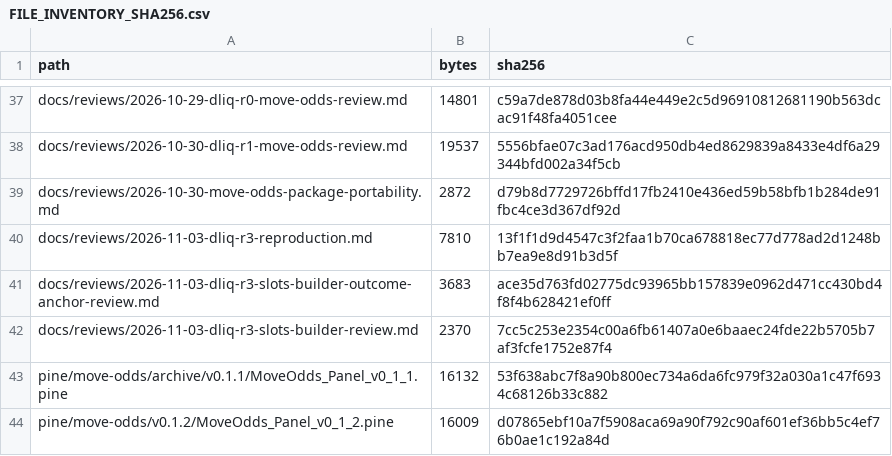
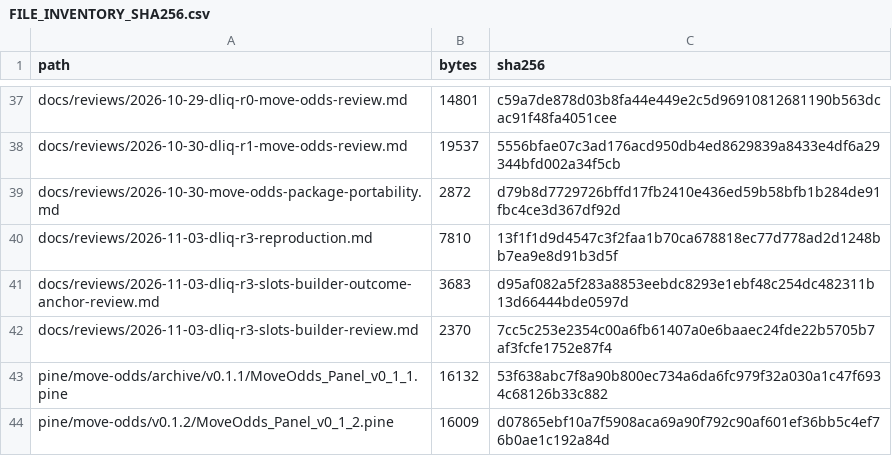
Before and after one commit to aminshahsaheb/btc-signal-lab, a CSV file: docs/FILE_INVENTORY_SHA256.csv, drawn as a sheet; only a part is shown, gaps mark what is left out.

Commit message:
fix: correct D-LIQ review SHA-256 inventory entry

```diff
--- a/docs/FILE_INVENTORY_SHA256.csv
+++ b/docs/FILE_INVENTORY_SHA256.csv
@@ -40,3 +40,3 @@ docs/reviews/2026-10-30-move-odds-package-portability.md,2872,d79b8d7729726bffd1
 docs/reviews/2026-11-03-dliq-r3-reproduction.md,7810,13f1f1d9d4547c3f2faa1b70ca678818ec77d778ad2d1248bb7ea9e8d91b3d5f
-docs/reviews/2026-11-03-dliq-r3-slots-builder-outcome-anchor-review.md,3683,ace35d763fd02775dc93965bb157839e0962d471cc430bd4f8f4b628421ef0ff
+docs/reviews/2026-11-03-dliq-r3-slots-builder-outcome-anchor-review.md,3683,d95af082a5f283a8853eebdc8293e1ebf48c254dc482311b13d66444bde0597d
 docs/reviews/2026-11-03-dliq-r3-slots-builder-review.md,2370,7cc5c253e2354c00a6fb61407a0e6baaec24fde22b5705b7af3fcfe1752e87f4
```
